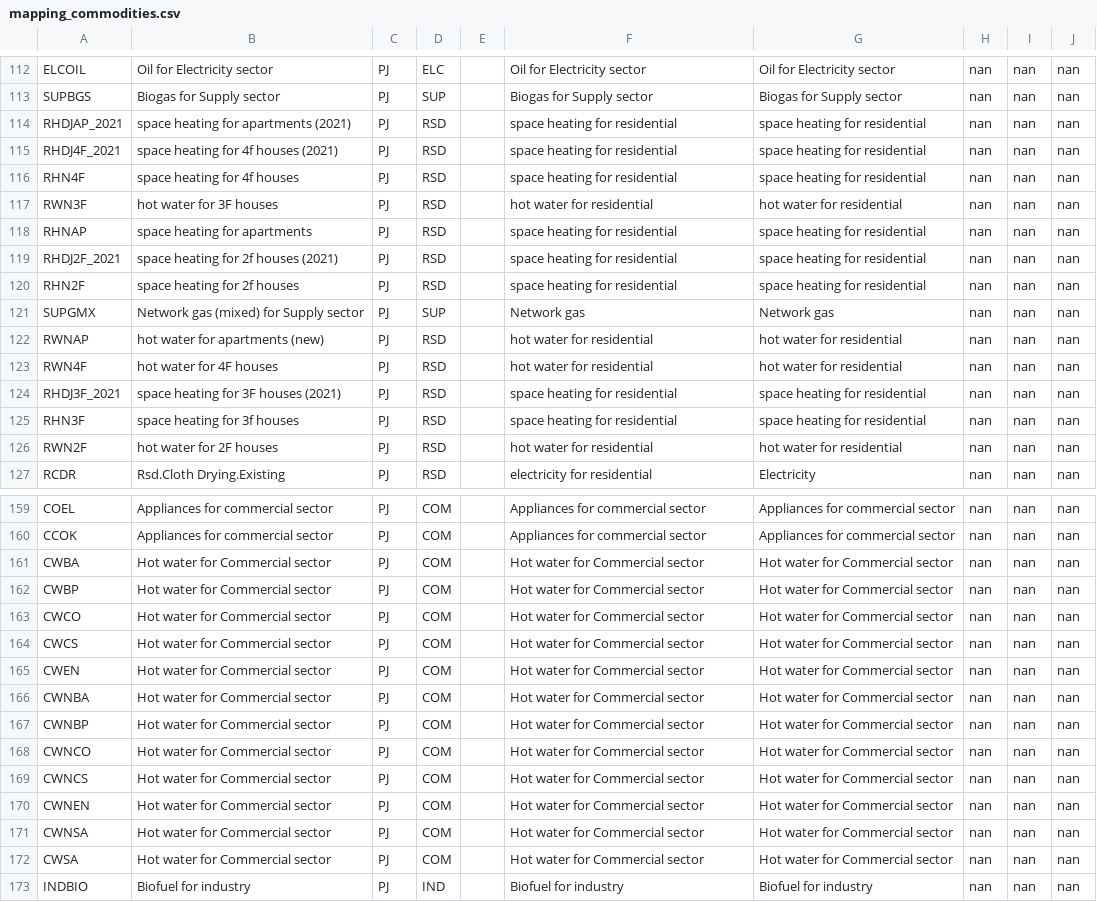
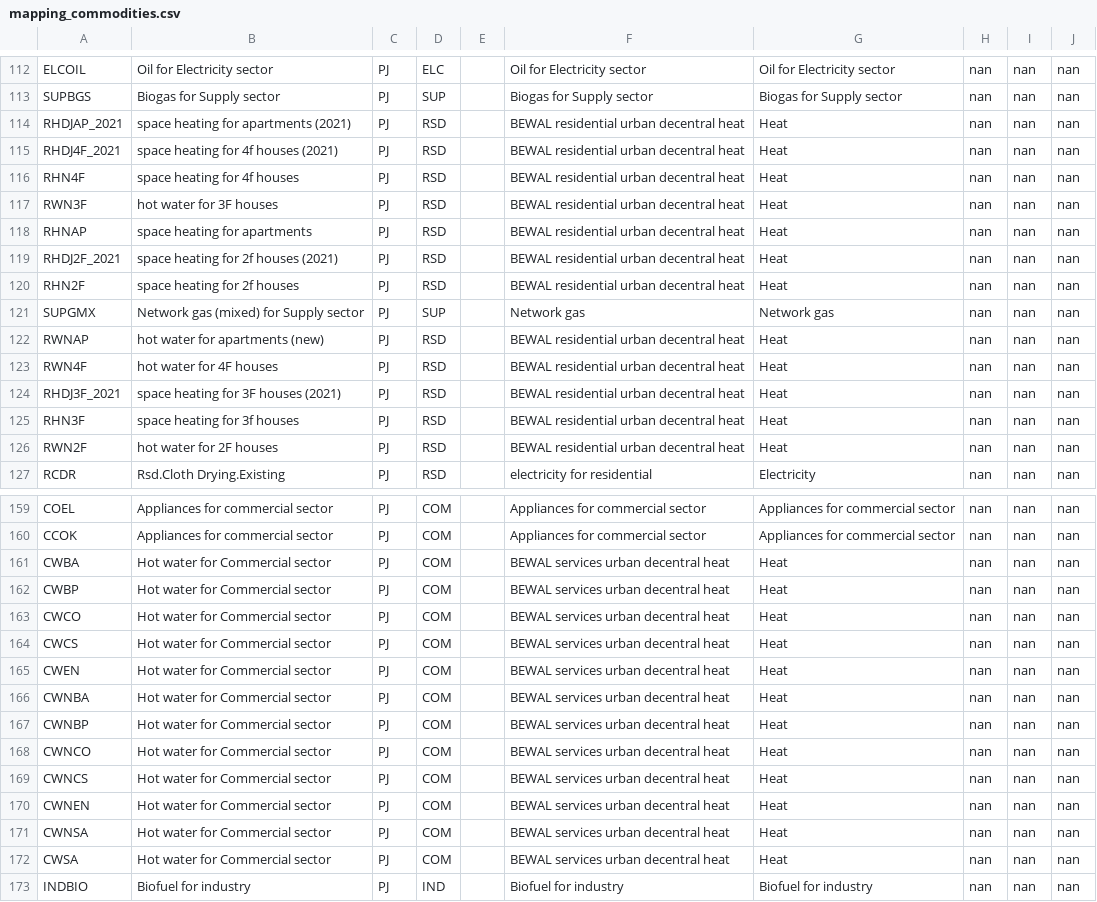
Before and after one commit to IntSusEnergySystems/pypsa-wallon, a CSV file: data/mapping_commodities.csv, drawn as a sheet; only a part is shown, gaps mark what is left out; the diff covers the shown part only; the diff names each change by its address in the sheet, - before the commit and + after, or states it on an @@ line.

Commit message:
Adjusting heat demand for wallon region + smll improvements

```diff
--- a/data/mapping_commodities.csv
+++ b/data/mapping_commodities.csv
-F114:F116: space heating for residential
+F114:F116: BEWAL residential urban decentral heat
-G114:G116: space heating for residential
+G114:G116: Heat
-F117: hot water for residential
+F117: BEWAL residential urban decentral heat
-G117: hot water for residential
+G117: Heat
-F118:F120: space heating for residential
+F118:F120: BEWAL residential urban decentral heat
-G118:G120: space heating for residential
+G118:G120: Heat
-F122:F123: hot water for residential
+F122:F123: BEWAL residential urban decentral heat
-G122:G123: hot water for residential
+G122:G123: Heat
-F124:F125: space heating for residential
+F124:F125: BEWAL residential urban decentral heat
-G124:G125: space heating for residential
+G124:G125: Heat
-F126: hot water for residential
+F126: BEWAL residential urban decentral heat
-G126: hot water for residential
+G126: Heat
-F161:F172: Hot water for Commercial sector
+F161:F172: BEWAL services urban decentral heat
-G161:G172: Hot water for Commercial sector
+G161:G172: Heat
```
Also changed, not shown: 30 edited cells elsewhere in this file, 3 other files.
